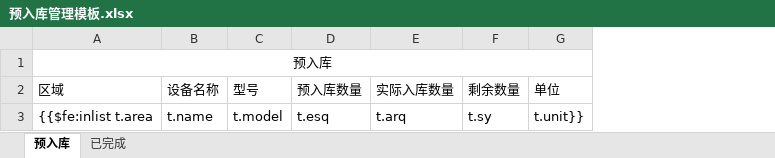
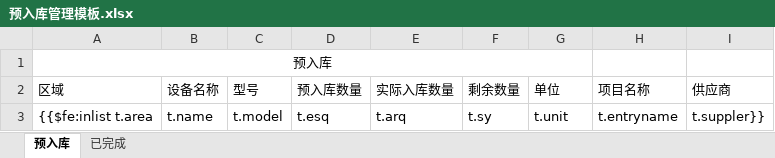
Before and after one commit to G631233828/InventorySystem, an Excel workbook: Commons/InventoryWebApp/src/main/webapp/WEB-INF/Templates/预入库管理模板.xlsx, sheet 预入库, drawn as a sheet; values as stored, in another font and other column widths than the file's, no borders; the diff names each change by its address in the sheet, - before the commit and + after, or states it on an @@ line.

Commit message:
预库存 批量编辑和批量导出添加项目名称和供应商，预库存查重 区域，名字，型号，项目名称,供应商

```diff
--- a/Commons/InventoryWebApp/src/main/webapp/WEB-INF/Templates/预入库管理模板.xlsx (sheet 预入库)
+++ b/Commons/InventoryWebApp/src/main/webapp/WEB-INF/Templates/预入库管理模板.xlsx (sheet 预入库)
+column H (项目名称), row 3: t.entryname
+column I (供应商), row 3: t.suppler}}
-G3 (单位): t.unit}}
+G3 (单位): t.unit
```
Also changed, not shown: sheet 已完成, 6 other files.
